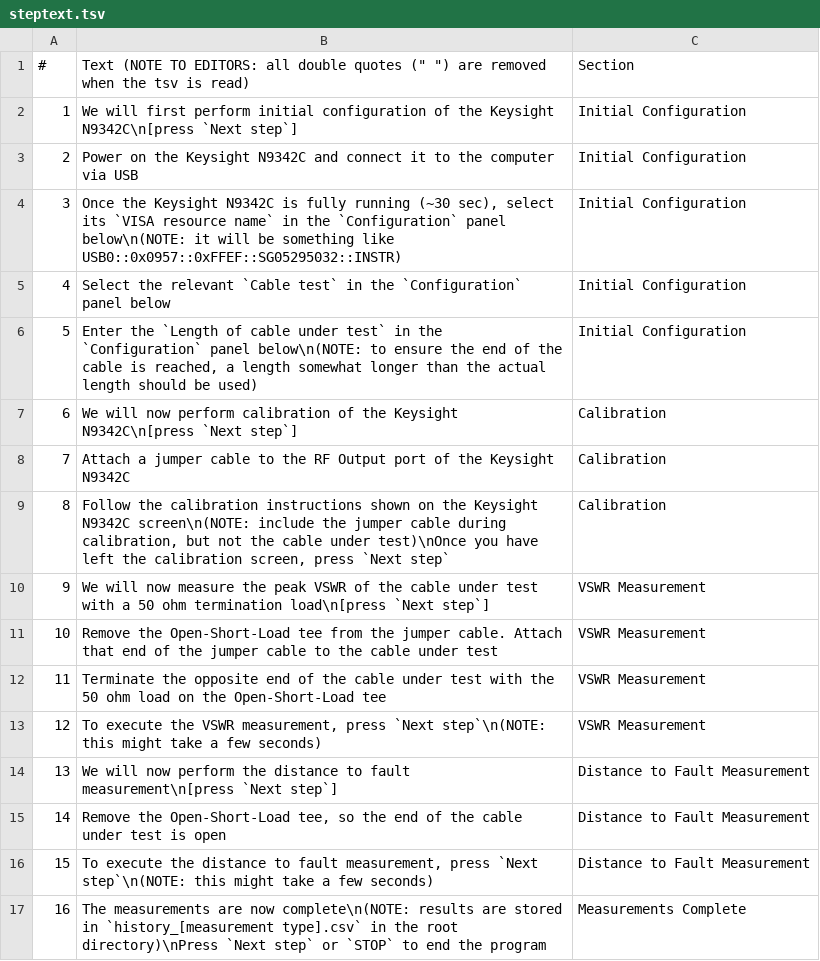
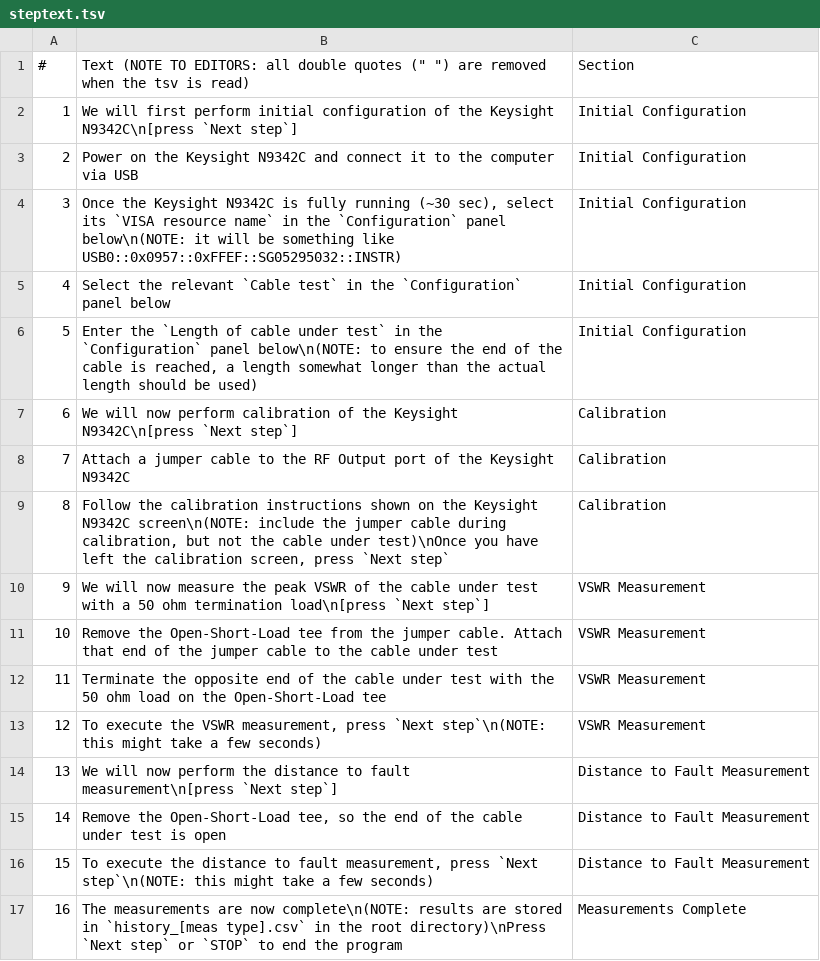
Before and after one commit to Thermospore/EE-A438-Senior-Design, a TSV file: steptext.tsv, drawn as a sheet.

```diff
--- a/steptext.tsv
+++ b/steptext.tsv
@@ -16,2 +16,2 @@
 15	"To execute the distance to fault measurement, press `Next step`\n(NOTE: this might take a few seconds)"	Distance to Fault Measurement
-16	The measurements are now complete\n(NOTE: results are stored in `history_[measurement type].csv` in the root directory)\nPress `Next step` or `STOP` to end the program	Measurements Complete
+16	The measurements are now complete\n(NOTE: results are stored in `history_[meas type].csv` in the root directory)\nPress `Next step` or `STOP` to end the program	Measurements Complete
```
Also changed, not shown: 7 other files.
